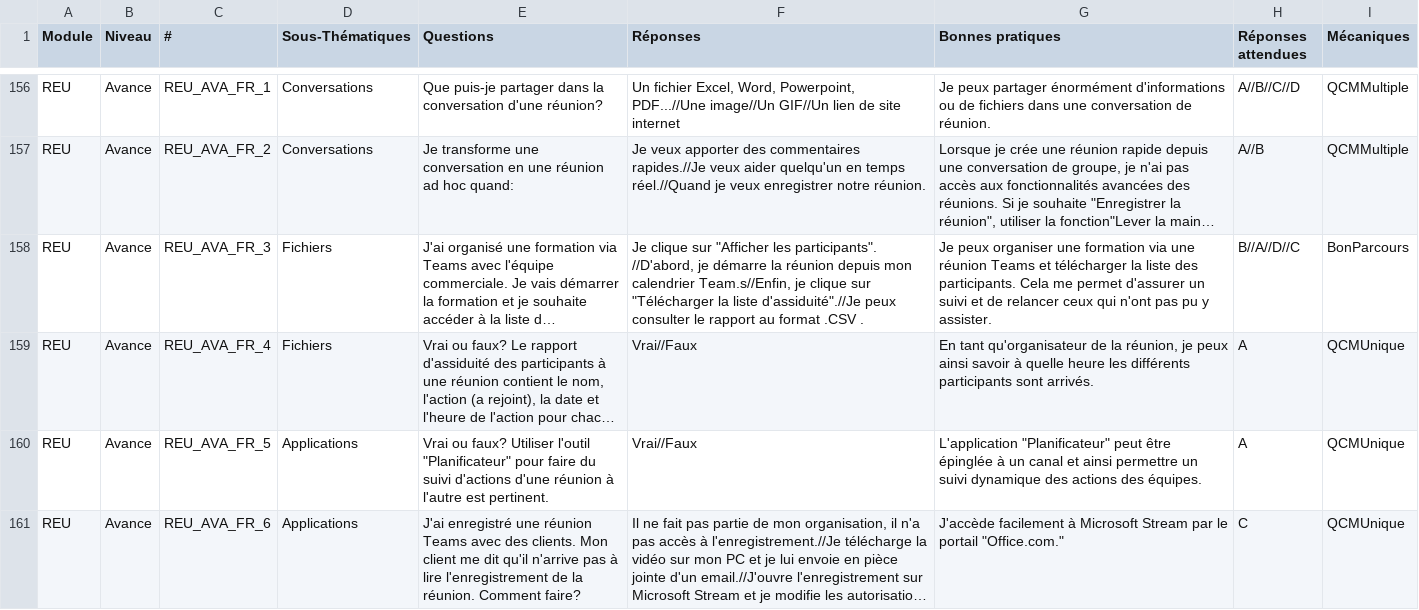
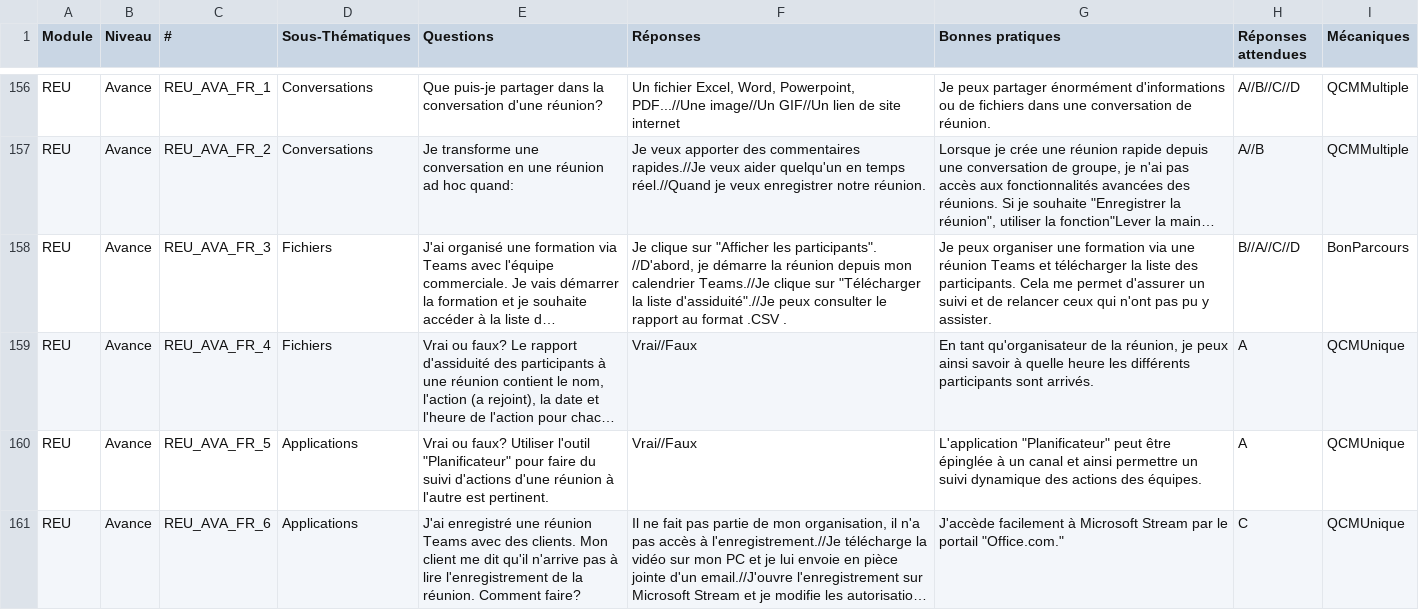
Before and after one commit to microsoft/Odyss-e-de-Teams, a CSV file: postgres/data/backlog_question.csv, drawn as a sheet; only a part is shown, gaps mark what is left out; long unchanged cells end in …; the diff covers the shown part only; the diff names each change by its address in the sheet, - before the commit and + after, or states it on an @@ line.

```diff
--- a/postgres/data/backlog_question.csv
+++ b/postgres/data/backlog_question.csv
-F158 (Réponses): …mon calendrier Team.s//Enfin, je clique sur…
+F158 (Réponses): …mon calendrier Teams.//Je clique sur…
-H158 (Réponses attendues): B//A//D//C
+H158 (Réponses attendues): B//A//C//D
```
Also changed, not shown: 44 edited cells elsewhere in this file, 8 other files.
